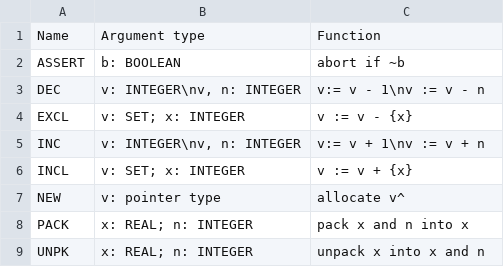
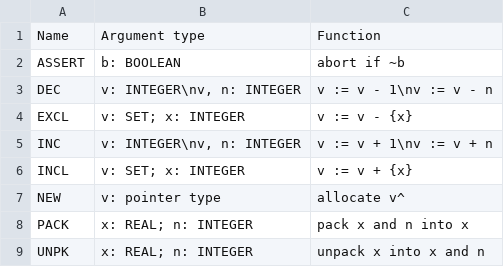
Before and after one commit to oberonforall/syntax, a CSV file: res/builtins/regular/procedures.csv, drawn as a sheet.

Commit message:
fix the DEC and INC descriptions

```diff
--- a/res/builtins/regular/procedures.csv
+++ b/res/builtins/regular/procedures.csv
@@ -2,5 +2,5 @@ Name,Argument type,Function
 ASSERT,b: BOOLEAN,abort if ~b
-DEC,"v: INTEGER\nv, n: INTEGER",v:= v - 1\nv := v - n
+DEC,"v: INTEGER\nv, n: INTEGER",v := v - 1\nv := v - n
 EXCL,v: SET; x: INTEGER,v := v - {x}
-INC,"v: INTEGER\nv, n: INTEGER",v:= v + 1\nv := v + n
+INC,"v: INTEGER\nv, n: INTEGER",v := v + 1\nv := v + n
 INCL,v: SET; x: INTEGER,v := v + {x}
```
